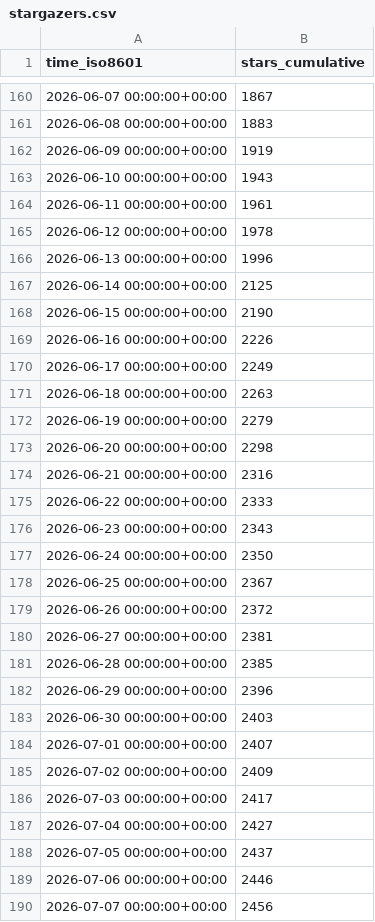
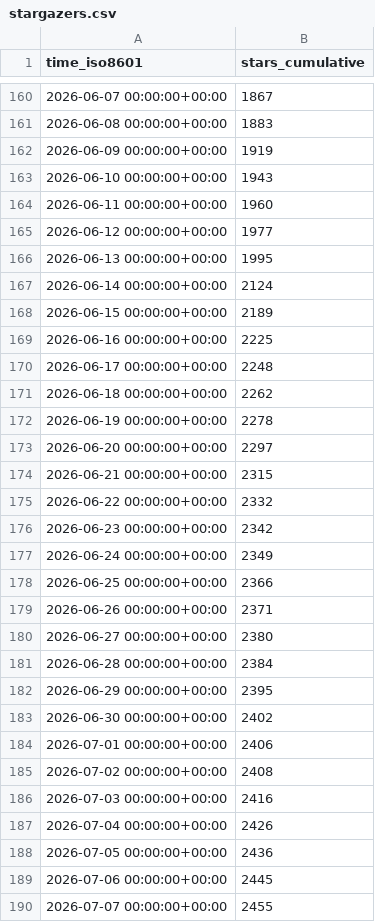
Before and after one commit to Silesian-Phoenix/bambuddy-rc522, a CSV file: maziggy/bambuddy/ghrs-data/stargazers.csv, drawn as a sheet; only a part is shown, gaps mark what is left out; the diff covers the shown part only.

```diff
--- a/maziggy/bambuddy/ghrs-data/stargazers.csv
+++ b/maziggy/bambuddy/ghrs-data/stargazers.csv
@@ -163,28 +163,28 @@ time_iso8601,stars_cumulative
 2026-06-10 00:00:00+00:00,1943
-2026-06-11 00:00:00+00:00,1961
-2026-06-12 00:00:00+00:00,1978
-2026-06-13 00:00:00+00:00,1996
-2026-06-14 00:00:00+00:00,2125
-2026-06-15 00:00:00+00:00,2190
-2026-06-16 00:00:00+00:00,2226
-2026-06-17 00:00:00+00:00,2249
-2026-06-18 00:00:00+00:00,2263
-2026-06-19 00:00:00+00:00,2279
-2026-06-20 00:00:00+00:00,2298
-2026-06-21 00:00:00+00:00,2316
-2026-06-22 00:00:00+00:00,2333
-2026-06-23 00:00:00+00:00,2343
-2026-06-24 00:00:00+00:00,2350
-2026-06-25 00:00:00+00:00,2367
-2026-06-26 00:00:00+00:00,2372
-2026-06-27 00:00:00+00:00,2381
-2026-06-28 00:00:00+00:00,2385
-2026-06-29 00:00:00+00:00,2396
-2026-06-30 00:00:00+00:00,2403
-2026-07-01 00:00:00+00:00,2407
-2026-07-02 00:00:00+00:00,2409
-2026-07-03 00:00:00+00:00,2417
-2026-07-04 00:00:00+00:00,2427
-2026-07-05 00:00:00+00:00,2437
-2026-07-06 00:00:00+00:00,2446
-2026-07-07 00:00:00+00:00,2456
+2026-06-11 00:00:00+00:00,1960
+2026-06-12 00:00:00+00:00,1977
+2026-06-13 00:00:00+00:00,1995
+2026-06-14 00:00:00+00:00,2124
+2026-06-15 00:00:00+00:00,2189
+2026-06-16 00:00:00+00:00,2225
+2026-06-17 00:00:00+00:00,2248
+2026-06-18 00:00:00+00:00,2262
+2026-06-19 00:00:00+00:00,2278
+2026-06-20 00:00:00+00:00,2297
+2026-06-21 00:00:00+00:00,2315
+2026-06-22 00:00:00+00:00,2332
+2026-06-23 00:00:00+00:00,2342
+2026-06-24 00:00:00+00:00,2349
+2026-06-25 00:00:00+00:00,2366
+2026-06-26 00:00:00+00:00,2371
+2026-06-27 00:00:00+00:00,2380
+2026-06-28 00:00:00+00:00,2384
+2026-06-29 00:00:00+00:00,2395
+2026-06-30 00:00:00+00:00,2402
+2026-07-01 00:00:00+00:00,2406
+2026-07-02 00:00:00+00:00,2408
+2026-07-03 00:00:00+00:00,2416
+2026-07-04 00:00:00+00:00,2426
+2026-07-05 00:00:00+00:00,2436
+2026-07-06 00:00:00+00:00,2445
+2026-07-07 00:00:00+00:00,2455
```
Also changed, not shown: 1 added row and 43 edited cells elsewhere in this file, maziggy/bambuddy/ghrs-data/forks.csv.
